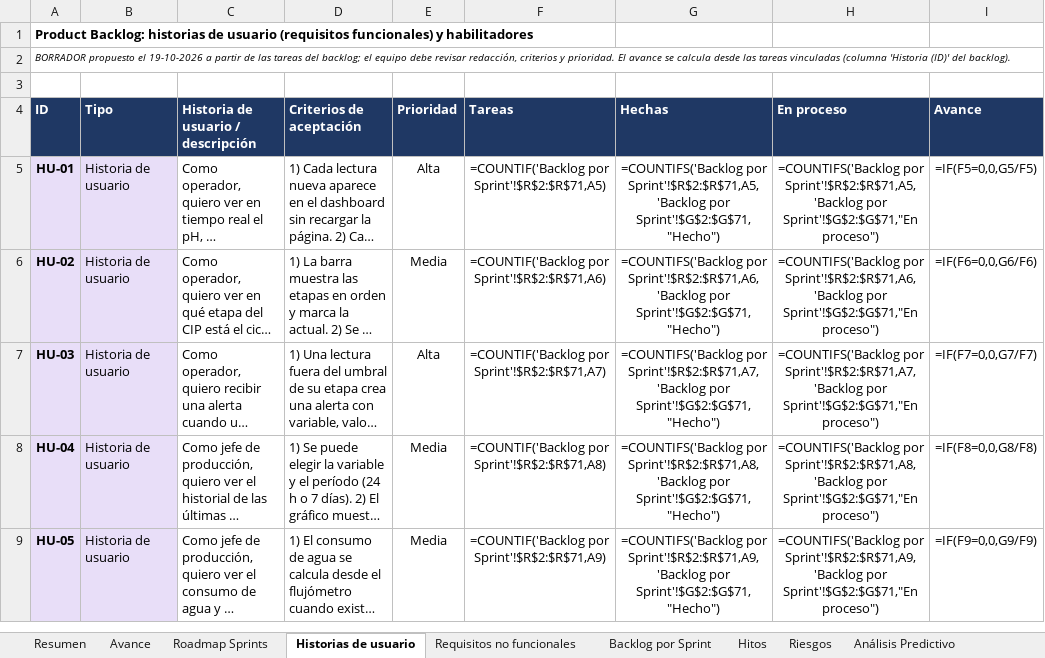
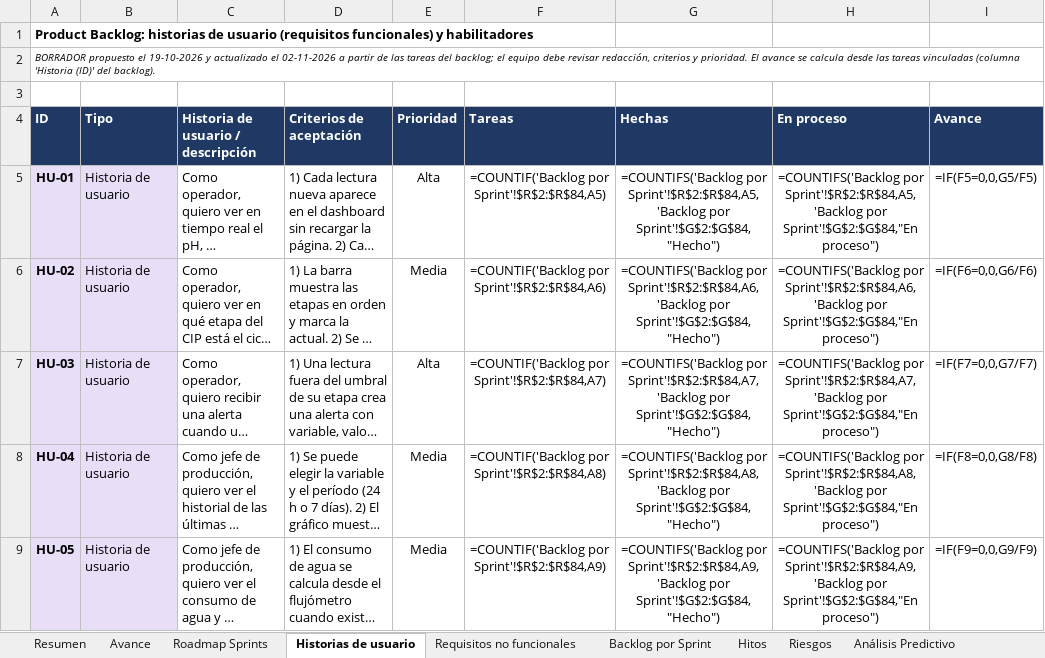
Before and after one commit to Frenndis/Proyecto-Capstone, an Excel workbook: AV_AM_800_Grupo01/Fase 2/Evidencias Proyecto/Evidencias de documentación/Plan del proyecto/Plan_Proyecto_MVP_CIP.xlsx, sheet Historias de usuario, drawn as a sheet; only a part is shown; long unchanged cells end in …; values as stored, in another font and other column widths than the file's, no borders; formulas without a stored value are shown as written; the diff covers the shown part only; the diff names each change by its address in the sheet, - before the commit and + after, or states it on an @@ line.

Commit message:
plan actualizado al 02-11 con avances de GitHub y actividades no planificadas

```diff
--- a/AV_AM_800_Grupo01/Fase 2/Evidencias Proyecto/Evidencias de documentación/Plan del proyecto/Plan_Proyecto_MVP_CIP.xlsx (sheet Historias de usuario)
+++ b/AV_AM_800_Grupo01/Fase 2/Evidencias Proyecto/Evidencias de documentación/Plan del proyecto/Plan_Proyecto_MVP_CIP.xlsx (sheet Historias de usuario)
-A2 (ID): …el 19-10-2026 a partir…
+A2 (ID): …el 19-10-2026 y actualizado el 02-11-2026 a partir…
-F5 (Tareas): =COUNTIF('Backlog por Sprint'!$R$2:$R$71,A5)
+F5 (Tareas): =COUNTIF('Backlog por Sprint'!$R$2:$R$84,A5)
-G5 (Hechas): =COUNTIFS('Backlog por Sprint'!$R$2:$R$71,A5,'Backlog por Sprint'!$G$2:$G$71,"Hecho")
+G5 (Hechas): =COUNTIFS('Backlog por Sprint'!$R$2:$R$84,A5,'Backlog por Sprint'!$G$2:$G$84,"Hecho")
-H5 (En proceso): =COUNTIFS('Backlog por Sprint'!$R$2:$R$71,A5,'Backlog por Sprint'!$G$2:$G$71,"En proceso")
+H5 (En proceso): =COUNTIFS('Backlog por Sprint'!$R$2:$R$84,A5,'Backlog por Sprint'!$G$2:$G$84,"En proceso")
-F6 (Tareas): =COUNTIF('Backlog por Sprint'!$R$2:$R$71,A6)
+F6 (Tareas): =COUNTIF('Backlog por Sprint'!$R$2:$R$84,A6)
-G6 (Hechas): =COUNTIFS('Backlog por Sprint'!$R$2:$R$71,A6,'Backlog por Sprint'!$G$2:$G$71,"Hecho")
+G6 (Hechas): =COUNTIFS('Backlog por Sprint'!$R$2:$R$84,A6,'Backlog por Sprint'!$G$2:$G$84,"Hecho")
-H6 (En proceso): =COUNTIFS('Backlog por Sprint'!$R$2:$R$71,A6,'Backlog por Sprint'!$G$2:$G$71,"En proceso")
+H6 (En proceso): =COUNTIFS('Backlog por Sprint'!$R$2:$R$84,A6,'Backlog por Sprint'!$G$2:$G$84,"En proceso")
-F7 (Tareas): =COUNTIF('Backlog por Sprint'!$R$2:$R$71,A7)
+F7 (Tareas): =COUNTIF('Backlog por Sprint'!$R$2:$R$84,A7)
-G7 (Hechas): =COUNTIFS('Backlog por Sprint'!$R$2:$R$71,A7,'Backlog por Sprint'!$G$2:$G$71,"Hecho")
+G7 (Hechas): =COUNTIFS('Backlog por Sprint'!$R$2:$R$84,A7,'Backlog por Sprint'!$G$2:$G$84,"Hecho")
-H7 (En proceso): =COUNTIFS('Backlog por Sprint'!$R$2:$R$71,A7,'Backlog por Sprint'!$G$2:$G$71,"En proceso")
+H7 (En proceso): =COUNTIFS('Backlog por Sprint'!$R$2:$R$84,A7,'Backlog por Sprint'!$G$2:$G$84,"En proceso")
-F8 (Tareas): =COUNTIF('Backlog por Sprint'!$R$2:$R$71,A8)
+F8 (Tareas): =COUNTIF('Backlog por Sprint'!$R$2:$R$84,A8)
-G8 (Hechas): =COUNTIFS('Backlog por Sprint'!$R$2:$R$71,A8,'Backlog por Sprint'!$G$2:$G$71,"Hecho")
+G8 (Hechas): =COUNTIFS('Backlog por Sprint'!$R$2:$R$84,A8,'Backlog por Sprint'!$G$2:$G$84,"Hecho")
-H8 (En proceso): =COUNTIFS('Backlog por Sprint'!$R$2:$R$71,A8,'Backlog por Sprint'!$G$2:$G$71,"En proceso")
+H8 (En proceso): =COUNTIFS('Backlog por Sprint'!$R$2:$R$84,A8,'Backlog por Sprint'!$G$2:$G$84,"En proceso")
-F9 (Tareas): =COUNTIF('Backlog por Sprint'!$R$2:$R$71,A9)
+F9 (Tareas): =COUNTIF('Backlog por Sprint'!$R$2:$R$84,A9)
-G9 (Hechas): =COUNTIFS('Backlog por Sprint'!$R$2:$R$71,A9,'Backlog por Sprint'!$G$2:$G$71,"Hecho")
+G9 (Hechas): =COUNTIFS('Backlog por Sprint'!$R$2:$R$84,A9,'Backlog por Sprint'!$G$2:$G$84,"Hecho")
-H9 (En proceso): =COUNTIFS('Backlog por Sprint'!$R$2:$R$71,A9,'Backlog por Sprint'!$G$2:$G$71,"En proceso")
+H9 (En proceso): =COUNTIFS('Backlog por Sprint'!$R$2:$R$84,A9,'Backlog por Sprint'!$G$2:$G$84,"En proceso")
```
Also changed, not shown: 40 edited cells elsewhere in this sheet, sheet Backlog por Sprint, sheet Avance.
